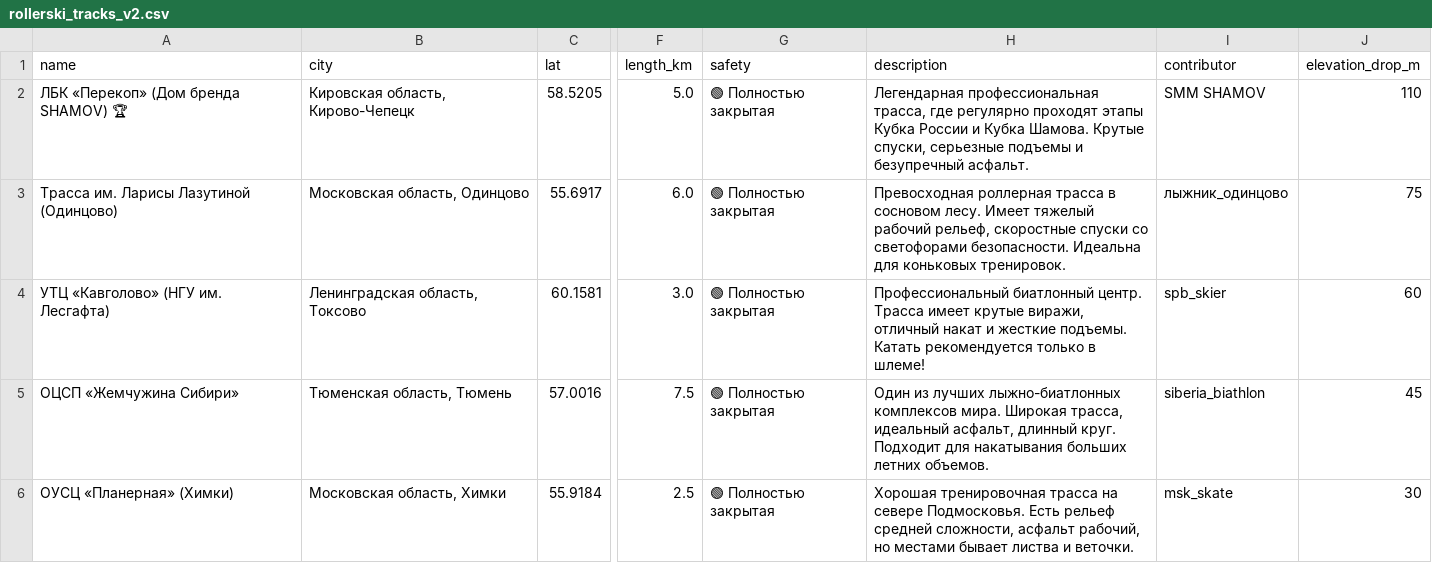
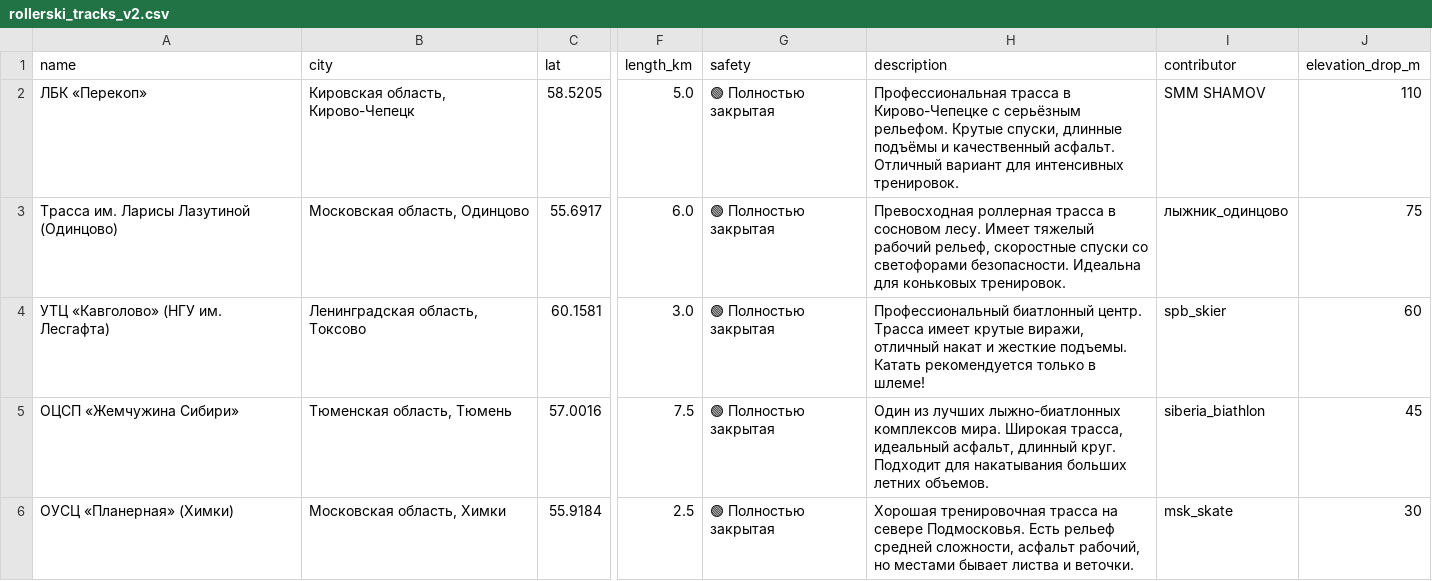
Before and after one commit to artemg912-star/Shamov-SMM, a CSV file: rollerski_tracks_v2.csv, drawn as a sheet; only a part is shown, gaps mark what is left out; the diff names each change by its address in the sheet, - before the commit and + after, or states it on an @@ line.

Commit message:
Update rollerski_tracks_v2.csv

```diff
--- a/rollerski_tracks_v2.csv
+++ b/rollerski_tracks_v2.csv
-A2 (name): ЛБК «Перекоп» (Дом бренда SHAMOV) 🏆
+A2 (name): ЛБК «Перекоп»
-H2 (description): Легендарная профессиональная трасса, где регулярно проходят этапы Кубка России и Кубка Шамова. Крутые спуски, серьезные подъемы и безупречный асфальт.
+H2 (description): Профессиональная трасса в Кирово-Чепецке с серьёзным рельефом. Крутые спуски, длинные подъёмы и качественный асфальт. Отличный вариант для интенсивных тренировок.
```
